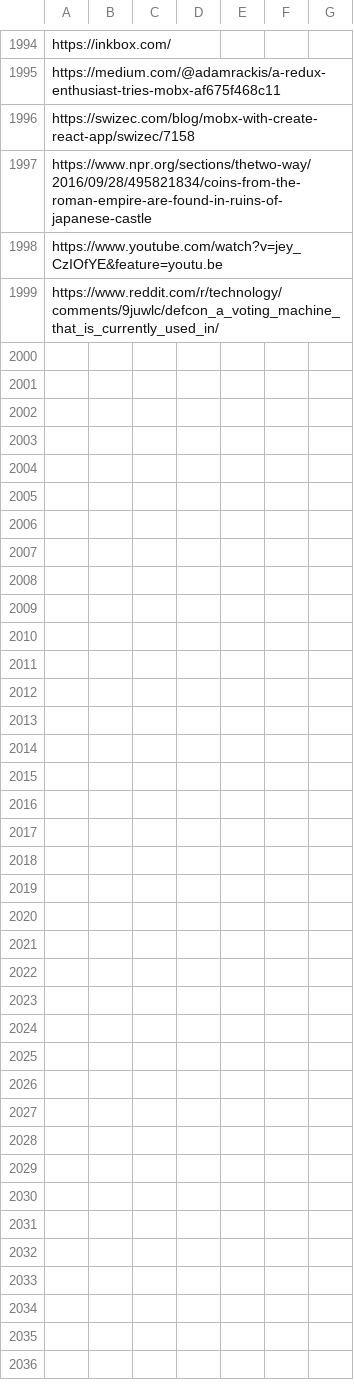
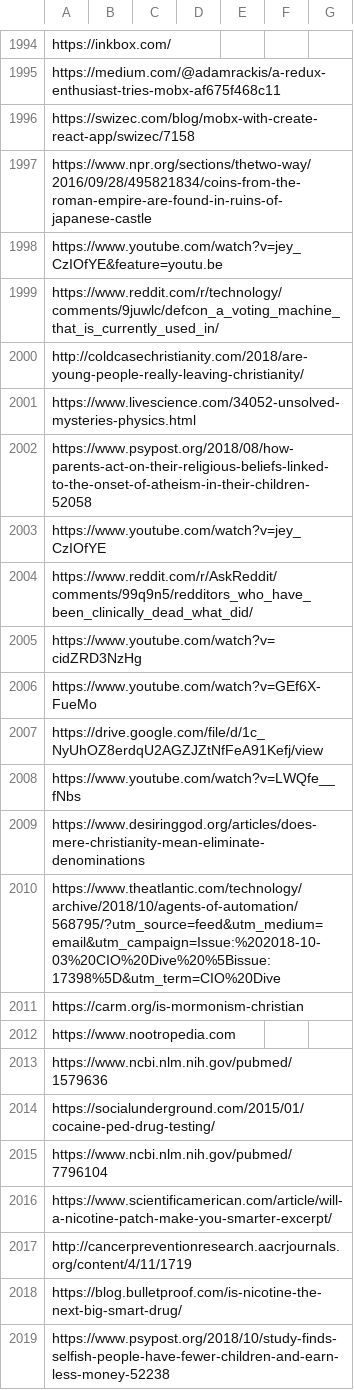
Before and after one commit to Vandivier/site-materials, a CSV file: bookmarks.csv, drawn as a sheet; only a part is shown, gaps mark what is left out; the diff covers the shown part only; the diff names each change by its address in the sheet, - before the commit and + after, or states it on an @@ line.

Commit message:
books

```diff
--- a/bookmarks.csv
+++ b/bookmarks.csv
+row 2000: http://coldcasechristianity.com/2018/are-young-people-really-leaving-christianity/
+row 2001: https://www.livescience.com/34052-unsolved-mysteries-physics.html
+row 2002: https://www.psypost.org/2018/08/how-parents-act-on-their-religious-beliefs-linked-to-the-onset-of-atheism-in-their-children-52058
+row 2003: https://www.youtube.com/watch?v=jey_CzIOfYE
+row 2004: https://www.reddit.com/r/AskReddit/comments/99q9n5/redditors_who_have_been_clinically_dead_what_did/
+row 2005: https://www.youtube.com/watch?v=cidZRD3NzHg
+row 2006: https://www.youtube.com/watch?v=GEf6X-FueMo
+row 2007: https://drive.google.com/file/d/1c_NyUhOZ8erdqU2AGZJZtNfFeA91Kefj/view
+row 2008: https://www.youtube.com/watch?v=LWQfe__fNbs
+row 2009: https://www.desiringgod.org/articles/does-mere-christianity-mean-eliminate-denominations
+row 2010: https://www.theatlantic.com/technology/archive/2018/10/agents-of-automation/568795/?utm_source=feed&utm_medium=email&utm_campaign=Issue:%202018-10-03%20CIO%20Dive%20%5Bissue:17398%5D&utm_term=CIO%20Dive
+row 2011: https://carm.org/is-mormonism-christian
+row 2012: https://www.nootropedia.com
+row 2013: https://www.ncbi.nlm.nih.gov/pubmed/1579636
+row 2014: https://socialunderground.com/2015/01/cocaine-ped-drug-testing/
+row 2015: https://www.ncbi.nlm.nih.gov/pubmed/7796104
+row 2016: https://www.scientificamerican.com/article/will-a-nicotine-patch-make-you-smarter-excerpt/
+row 2017: http://cancerpreventionresearch.aacrjournals.org/content/4/11/1719
+row 2018: https://blog.bulletproof.com/is-nicotine-the-next-big-smart-drug/
+row 2019: https://www.psypost.org/2018/10/study-finds-selfish-people-have-fewer-children-and-earn-less-money-52238
```
Also changed, not shown: 10 added rows elsewhere in this file.
